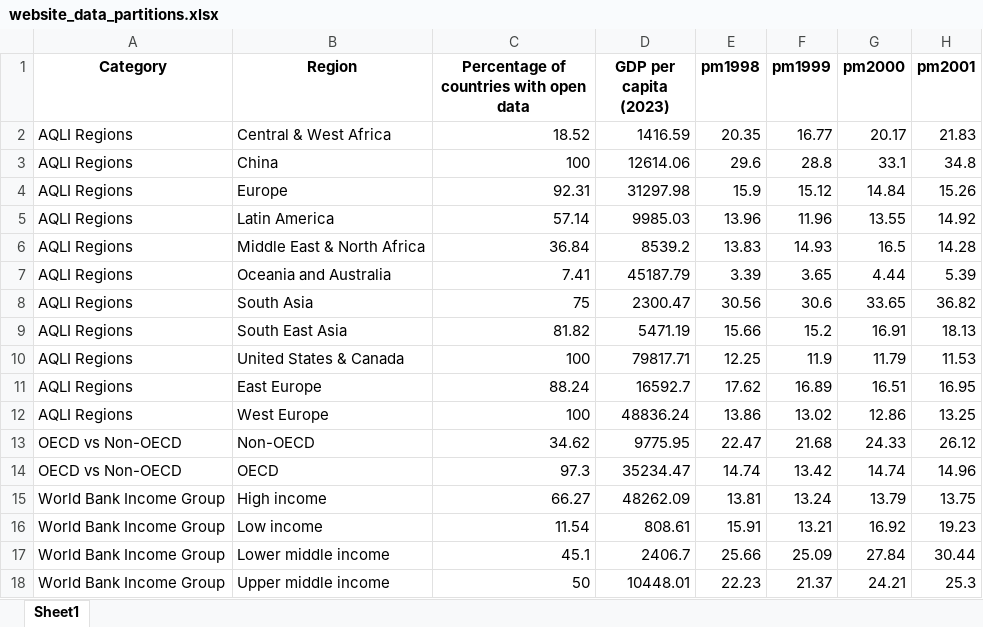
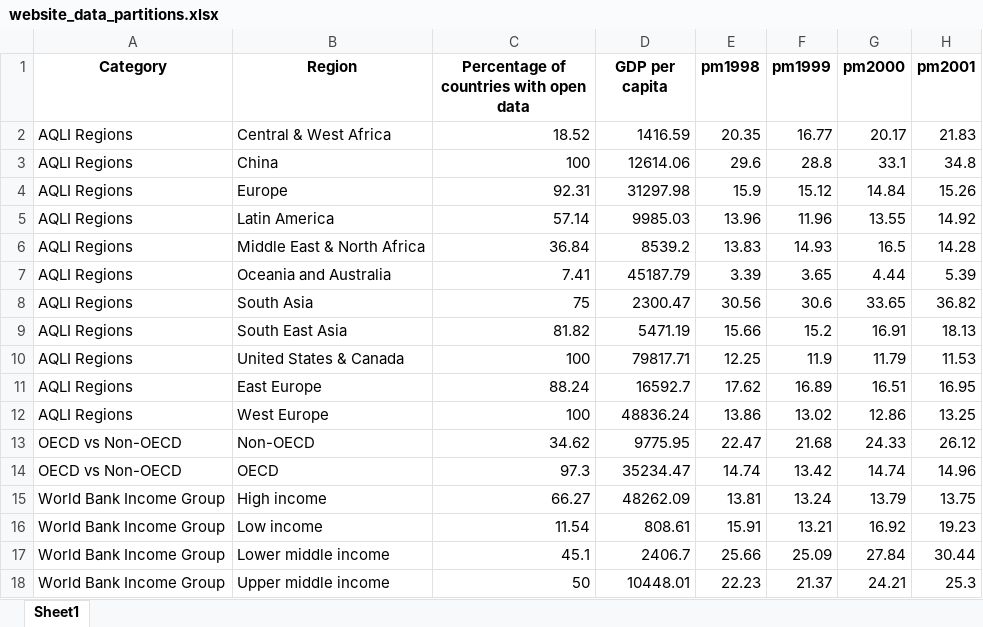
Before and after one commit to aqli-epic/annual.updates, an Excel workbook: 2025/website/website_data_partitions.xlsx, sheet Sheet1, drawn as a sheet; only a part is shown; values as stored, in another font and other column widths than the file's, no borders; the diff names each change by its address in the sheet, - before the commit and + after, or states it on an @@ line.

Commit message:
remove year from GDPpc column

```diff
--- a/2025/website/website_data_partitions.xlsx (sheet Sheet1)
+++ b/2025/website/website_data_partitions.xlsx (sheet Sheet1)
-D1: GDP per capita (2023)
+D1: GDP per capita
```
Also changed, not shown: 1 other file.
